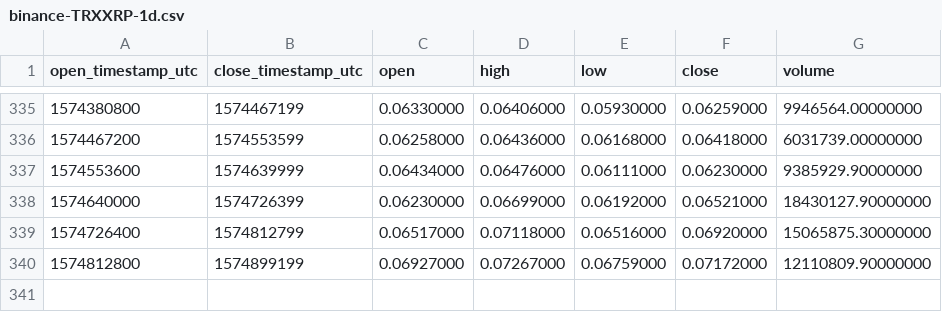
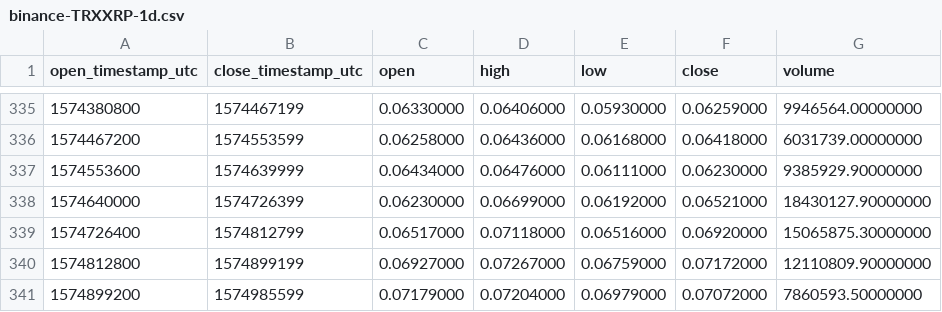
Before and after one commit to cryptobigbro/binance-TRXXRP, a CSV file: binance-TRXXRP-1d.csv, drawn as a sheet; only a part is shown, gaps mark what is left out; the diff names each change by its address in the sheet, - before the commit and + after, or states it on an @@ line.

```diff
--- a/binance-TRXXRP-1d.csv
+++ b/binance-TRXXRP-1d.csv
+row 341: 1574899200 | 1574985599 | 0.07179000 | 0.07204000 | 0.06979000 | 0.07072000 | 7860593.50000000
```
Also changed, not shown: binance-TRXXRP-1h.csv.
